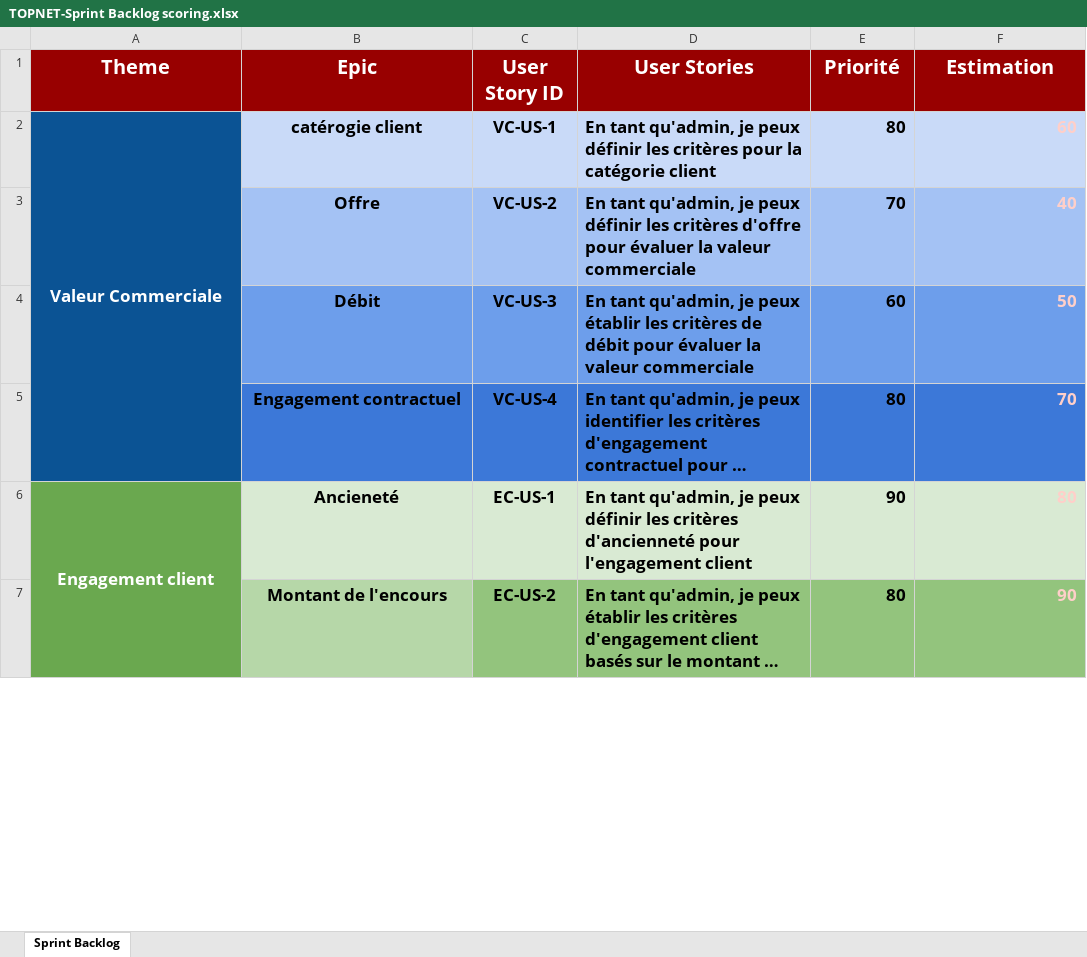
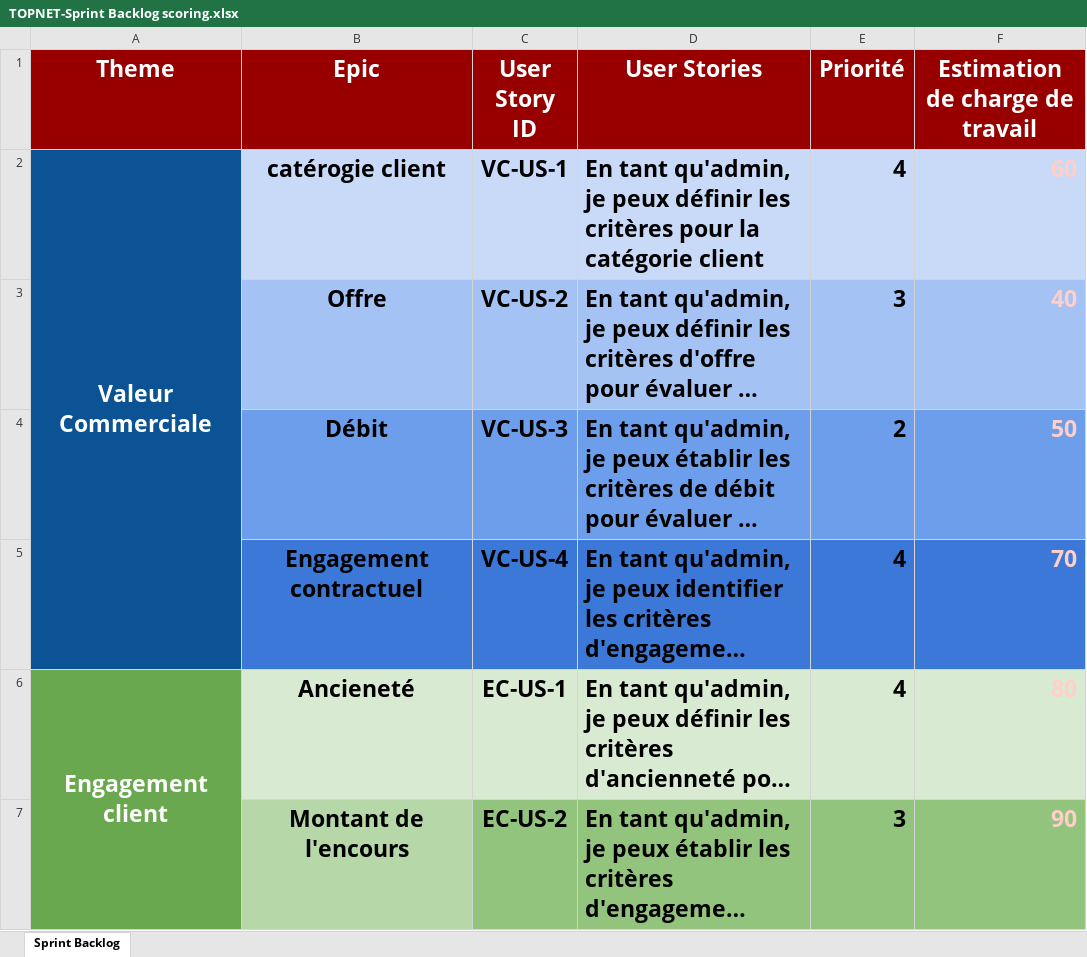
Before and after one commit to MrAhmedElmoez69/Topnet-B2C-Stage-, an Excel workbook: Conception Du Projet/TOPNET-Sprint Backlog scoring.xlsx, sheet Sprint Backlog, drawn as a sheet; only a part is shown; long unchanged cells end in …; values as stored, in another font and other column widths than the file's, no borders; the diff covers the shown part only; the diff names each change by its address in the sheet, - before the commit and + after, or states it on an @@ line.

Commit message:
product backlog
Co-Authored-By: Ahmed Elmoez Noomen <60655635+MrAhmedElmoez69@users.noreply.github.com>

```diff
--- a/Conception Du Projet/TOPNET-Sprint Backlog scoring.xlsx (sheet Sprint Backlog)
+++ b/Conception Du Projet/TOPNET-Sprint Backlog scoring.xlsx (sheet Sprint Backlog)
@@ A1:F2 text size: larger @@
-F1: Estimation
+F1: Estimation de charge de travail
-E2 (Priorité): 80
+E2 (Priorité): 4
@@ B3:F5 text size: larger @@
-E3 (Priorité): 70
+E3 (Priorité): 3
-E4 (Priorité): 60
+E4 (Priorité): 2
-E5 (Priorité): 80
+E5 (Priorité): 4
@@ A6:F6 text size: larger @@
-E6 (Priorité): 90
+E6 (Priorité): 4
@@ B7:F7 text size: larger @@
-E7 (Priorité): 80
+E7 (Priorité): 3
```
Also changed, not shown: 7 edited cells and cell formats elsewhere in this sheet, Conception Du Projet/TOPNET-Backlog Produit scoring.xlsx, 2 other files.
